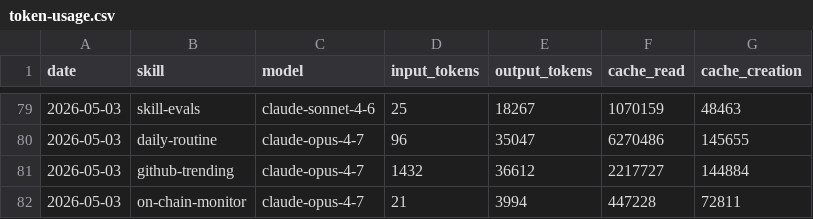
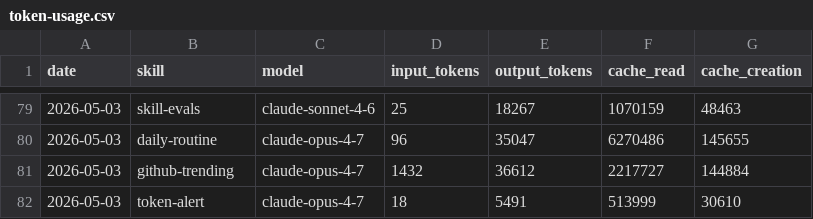
Before and after one commit to aeonfun/aeon, a CSV file: memory/token-usage.csv, drawn as a sheet; only a part is shown, gaps mark what is left out.

Commit message:
chore(token-alert): auto-commit 2026-05-03

```diff
--- a/memory/token-usage.csv
+++ b/memory/token-usage.csv
@@ -81,2 +81,2 @@ date,skill,model,input_tokens,output_tokens,cache_read,cache_creation
 2026-05-03,github-trending,claude-opus-4-7,1432,36612,2217727,144884
-2026-05-03,on-chain-monitor,claude-opus-4-7,21,3994,447228,72811
+2026-05-03,token-alert,claude-opus-4-7,18,5491,513999,30610
```
Also changed, not shown: 2 other files.
